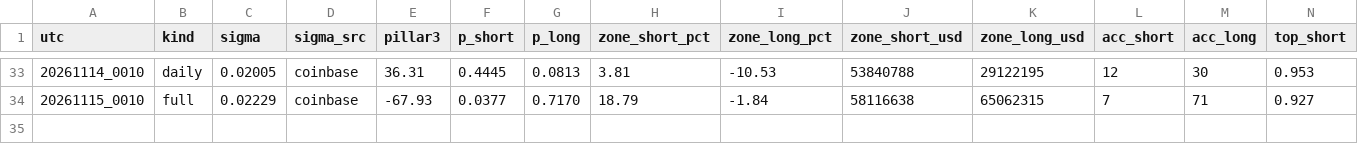
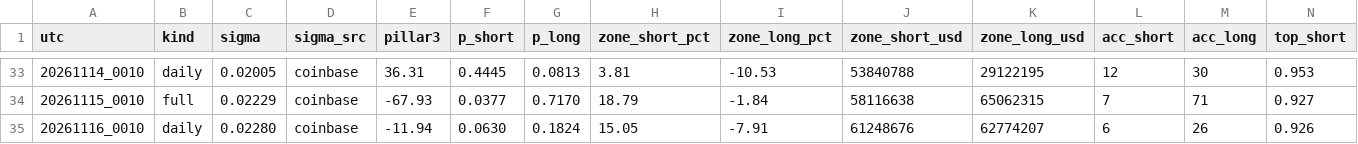
Before and after one commit to hinzorlov-web/btc-hl-collector, a CSV file: data/pillar3_daily.csv, drawn as a sheet; only a part is shown, gaps mark what is left out; rows hold the shown columns only; the diff names each change by its address in the sheet, - before the commit and + after, or states it on an @@ line.

```diff
--- a/data/pillar3_daily.csv
+++ b/data/pillar3_daily.csv
+row 35: 20261116_0010 | daily | 0.02280 | coinbase | -11.94 | 0.0630 | 0.1824 | 15.05 | -7.91 | 61248676 | 62774207 | 6 | 26 | 0.926
```
Also changed, not shown: data/hl_log.csv, 2 other files.
